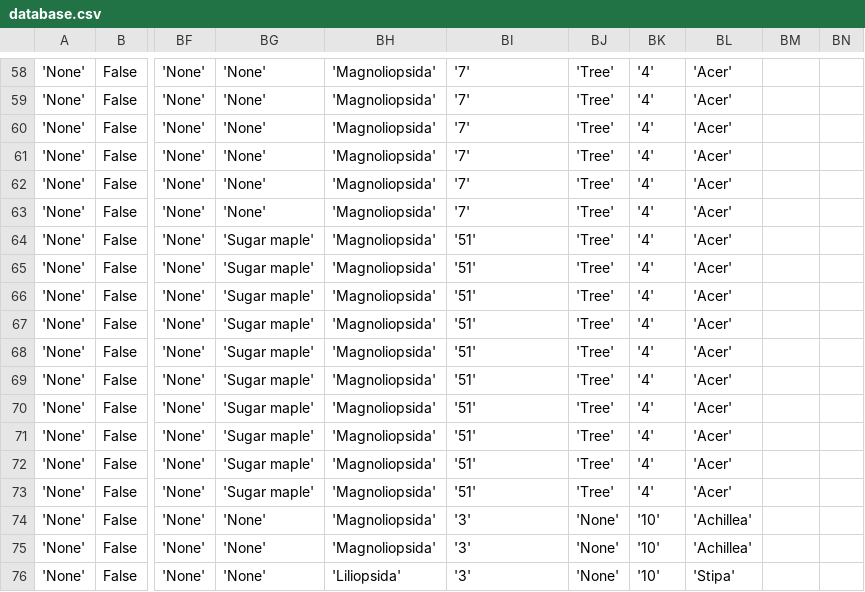
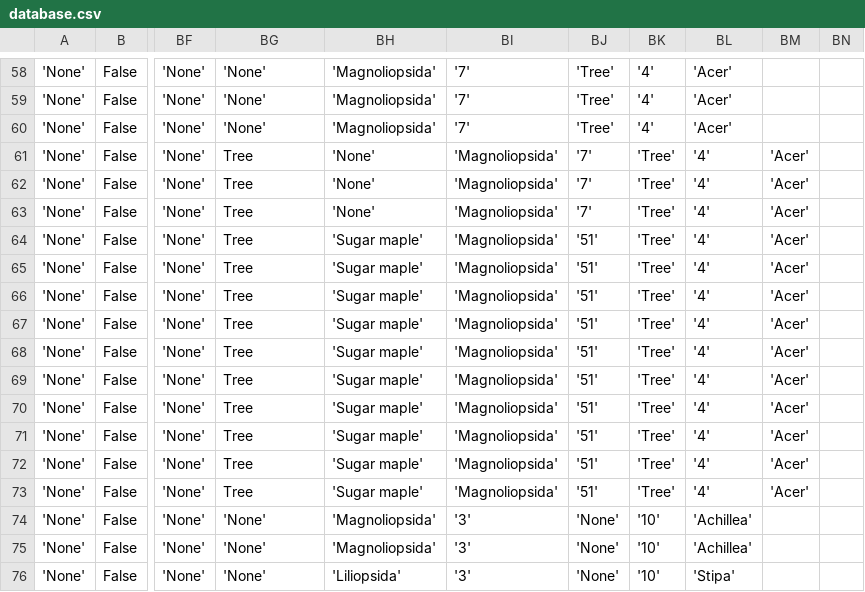
Before and after one commit to DannyLBuss/demography_database, a CSV file: app/static/downloads/database.csv, drawn as a sheet; only a part is shown, gaps mark what is left out; the diff covers the shown part only; the diff names each change by its address in the sheet, - before the commit and + after, or states it on an @@ line.

```diff
--- a/app/static/downloads/database.csv
+++ b/app/static/downloads/database.csv
-BG61:BG63: 'None'
+BG61:BG63: Tree
-BH61:BH63: 'Magnoliopsida'
+BH61:BH63: 'None'
-BI61:BI63: '7'
+BI61:BI63: 'Magnoliopsida'
-BJ61:BJ63: 'Tree'
+BJ61:BJ63: '7'
-BK61:BK73: '4'
+BK61:BK73: 'Tree'
-BL61:BL73: 'Acer'
+BL61:BL73: '4'
-BM61:BM73: (empty)
+BM61:BM73: 'Acer'
-BG64:BG73: 'Sugar maple'
+BG64:BG73: Tree
-BH64:BH73: 'Magnoliopsida'
+BH64:BH73: 'Sugar maple'
-BI64:BI73: '51'
+BI64:BI73: 'Magnoliopsida'
-BJ64:BJ73: 'Tree'
+BJ64:BJ73: '51'
```
Also changed, not shown: 70 edited cells elsewhere in this file, 1 other file.
